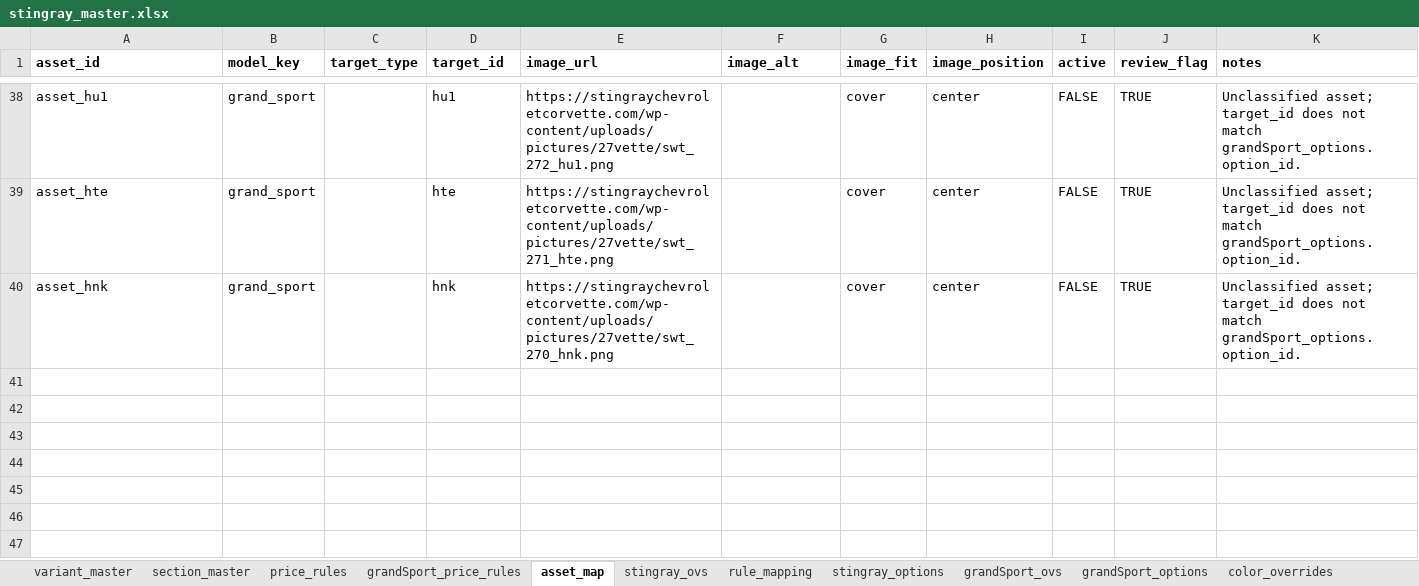
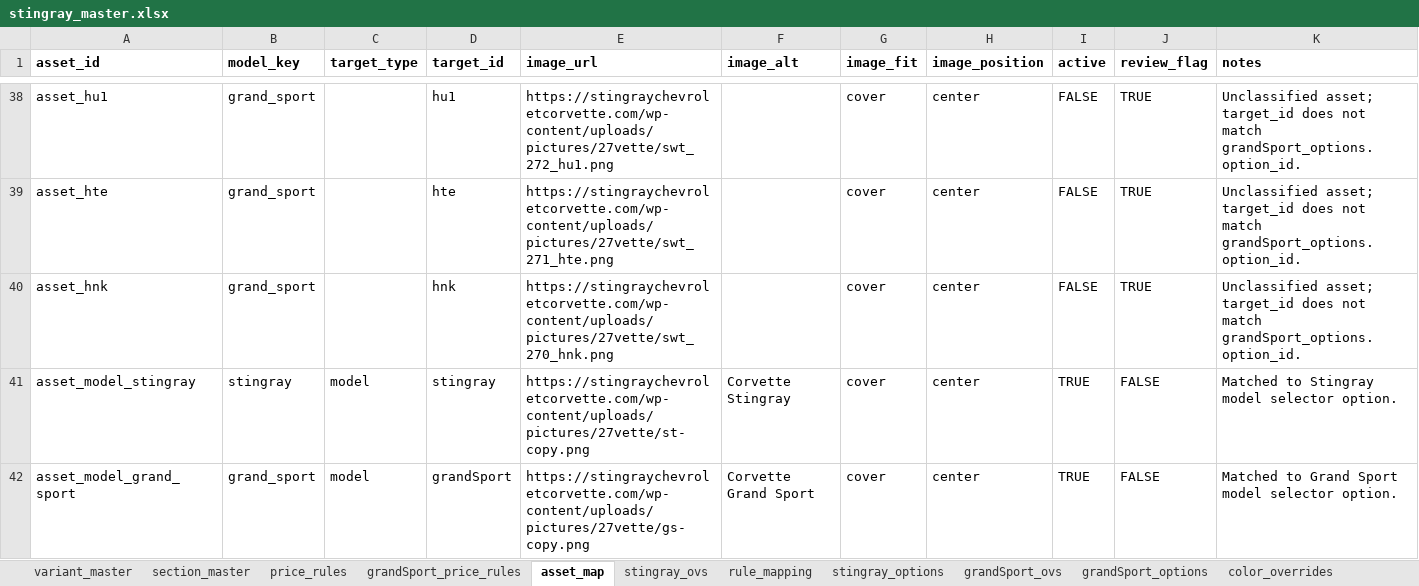
Before and after one commit to seanzmc/27vette, an Excel workbook: stingray_master.xlsx, sheet asset_map, drawn as a sheet; only a part is shown, gaps mark what is left out; values as stored, in another font and other column widths than the file's, no borders; the diff names each change by its address in the sheet, - before the commit and + after, or states it on an @@ line.

Commit message:
Adds model image assets from workbook to form data registry
Enables dynamic loading of model-specific image assets (URL, alt text, fit, position) from a new "asset_map" sheet in the source workbook.

Updates the registry builder to merge these assets into each model's entry, ensuring the generated form data includes visual configuration for both Stingray and Grand Sport variants.

```diff
--- a/stingray_master.xlsx (sheet asset_map)
+++ b/stingray_master.xlsx (sheet asset_map)
+row 41: asset_model_stingray | stingray | model | stingray | https://stingraychevroletcorvette.com/wp-content/uploads/pictures/27vette/st-copy.png | Corvette Stingray | cover | center | TRUE | FALSE | Matched to Stingray model selector option.
+row 42: asset_model_grand_sport | grand_sport | model | grandSport | https://stingraychevroletcorvette.com/wp-content/uploads/pictures/27vette/gs-copy.png | Corvette Grand Sport | cover | center | TRUE | FALSE | Matched to Grand Sport model selector option.
```
Also changed, not shown: 4 other files.
